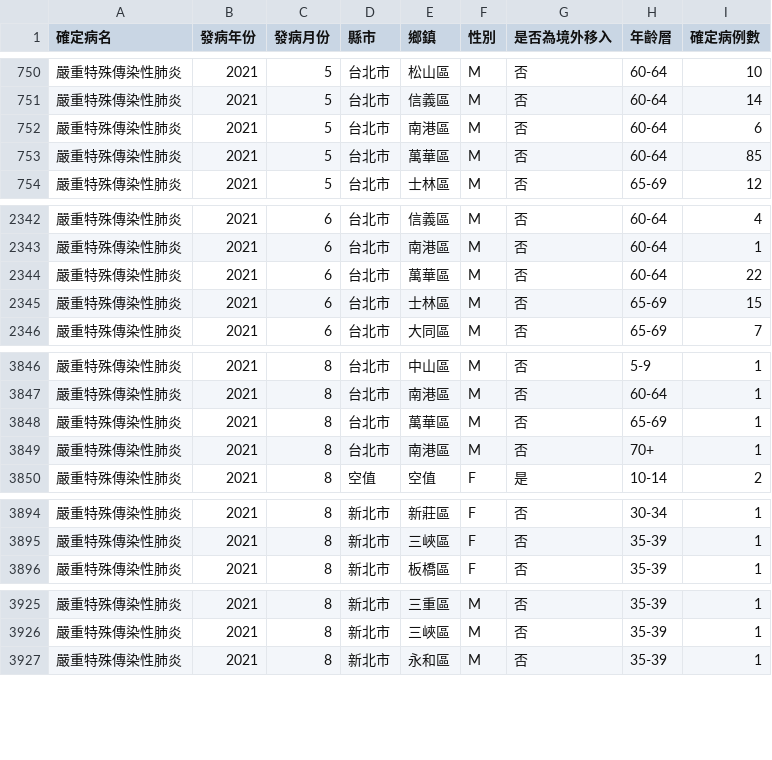
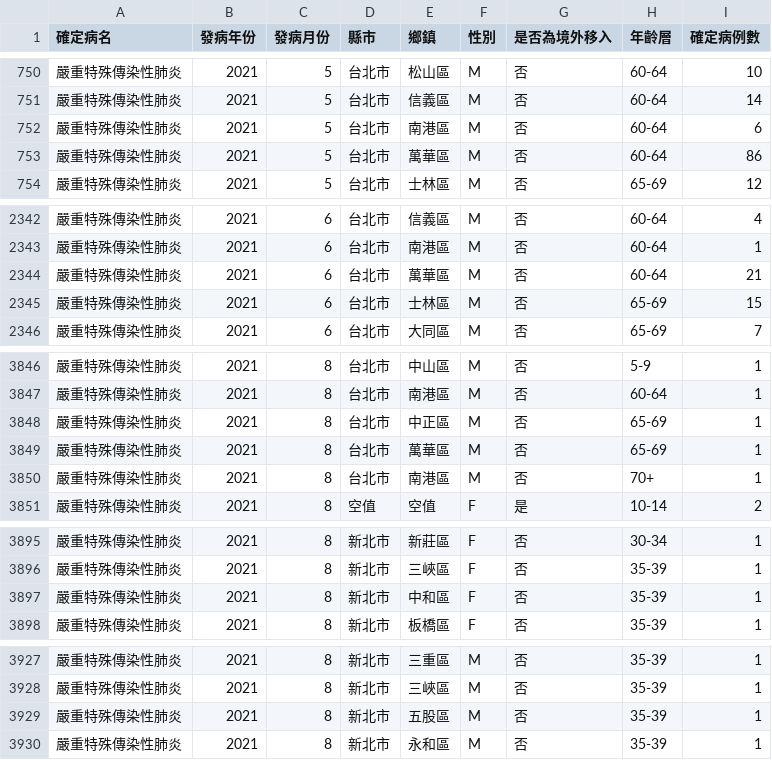
Before and after one commit to jf0510/nidss.cdc.gov.tw, a CSV file: data/covid19_tw_age_gender__month.csv, drawn as a sheet; only a part is shown, gaps mark what is left out; the diff covers the shown part only.

```diff
--- a/data/covid19_tw_age_gender__month.csv
+++ b/data/covid19_tw_age_gender__month.csv
@@ -752,3 +752,3 @@
 嚴重特殊傳染性肺炎,2021,5,台北市,南港區,M,否,60-64,6
-嚴重特殊傳染性肺炎,2021,5,台北市,萬華區,M,否,60-64,85
+嚴重特殊傳染性肺炎,2021,5,台北市,萬華區,M,否,60-64,86
 嚴重特殊傳染性肺炎,2021,5,台北市,士林區,M,否,65-69,12
@@ -2343,3 +2343,3 @@
 嚴重特殊傳染性肺炎,2021,6,台北市,南港區,M,否,60-64,1
-嚴重特殊傳染性肺炎,2021,6,台北市,萬華區,M,否,60-64,22
+嚴重特殊傳染性肺炎,2021,6,台北市,萬華區,M,否,60-64,21
 嚴重特殊傳染性肺炎,2021,6,台北市,士林區,M,否,65-69,15
@@ -3847,2 +3847,3 @@
 嚴重特殊傳染性肺炎,2021,8,台北市,南港區,M,否,60-64,1
+嚴重特殊傳染性肺炎,2021,8,台北市,中正區,M,否,65-69,1
 嚴重特殊傳染性肺炎,2021,8,台北市,萬華區,M,否,65-69,1
@@ -3895,2 +3896,3 @@
 嚴重特殊傳染性肺炎,2021,8,新北市,三峽區,F,否,35-39,1
+嚴重特殊傳染性肺炎,2021,8,新北市,中和區,F,否,35-39,1
 嚴重特殊傳染性肺炎,2021,8,新北市,板橋區,F,否,35-39,1
@@ -3926,2 +3928,3 @@
 嚴重特殊傳染性肺炎,2021,8,新北市,三峽區,M,否,35-39,1
+嚴重特殊傳染性肺炎,2021,8,新北市,五股區,M,否,35-39,1
 嚴重特殊傳染性肺炎,2021,8,新北市,永和區,M,否,35-39,1
```
Also changed, not shown: 3 edited cells elsewhere in this file, data/covid19_tw_sampling_hospital.csv, 1 other file.
